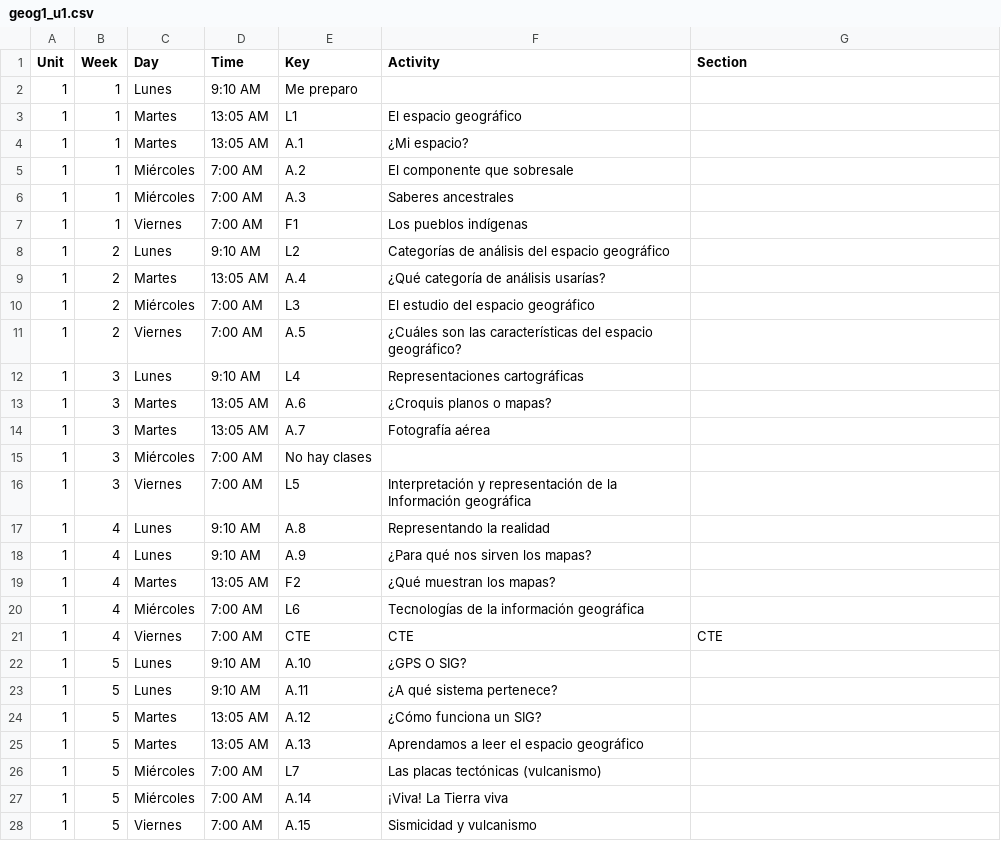
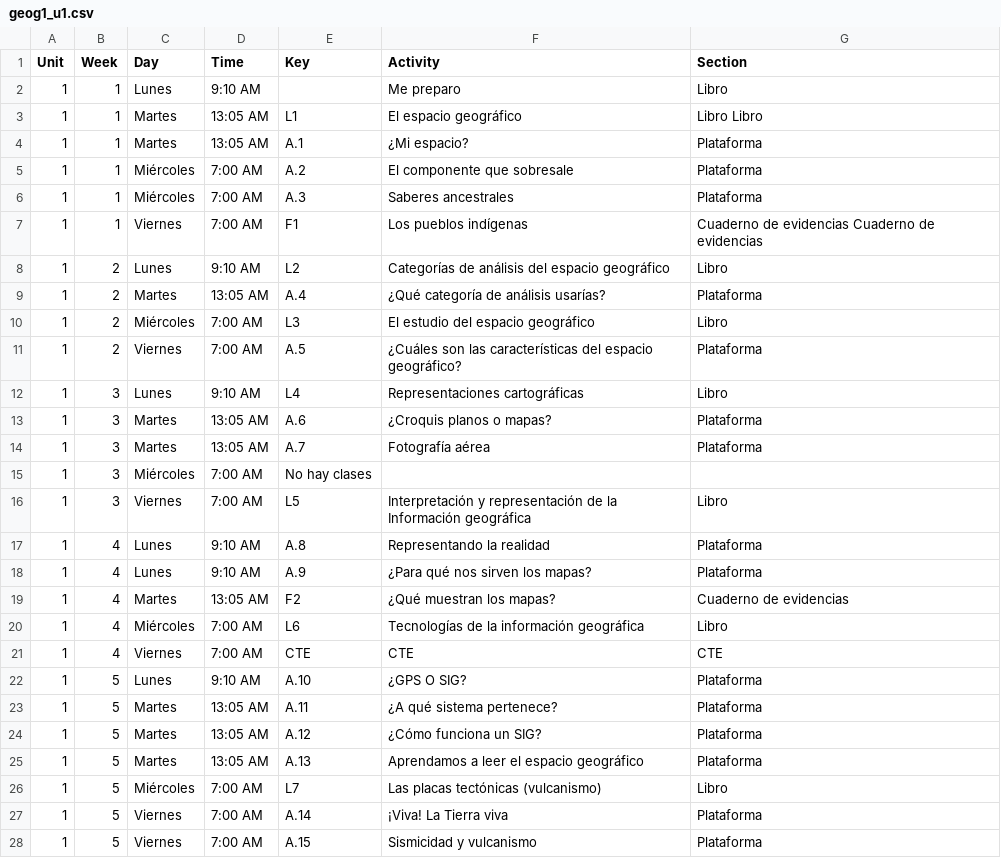
Before and after one commit to jcmelchorp/rds_LaTeX, a CSV file: students_plan/geog1_u1.csv, drawn as a sheet; only a part is shown; the diff covers the shown part only.

Commit message:
students plan geog data complete

```diff
--- a/students_plan/geog1_u1.csv
+++ b/students_plan/geog1_u1.csv
@@ -1,28 +1,28 @@
 Unit,  Week,  Day,           Time,      Key,               Activity,                                          Section
-1,     1,     Lunes,          9:10 AM,  Me preparo
-1,     1,     Martes,        13:05 AM,  L1,   El espacio geográfico,
-1,     1,     Martes,        13:05 AM,  A.1,  ¿Mi espacio?,
-1,     1,     Miércoles,      7:00 AM,  A.2,  El componente que sobresale,
-1,     1,     Miércoles,      7:00 AM,  A.3,  Saberes ancestrales,
-1,     1,     Viernes,        7:00 AM,  F1,   Los pueblos indígenas,
-1,     2,     Lunes,          9:10 AM,  L2,   Categorías de análisis del espacio geográfico,
-1,     2,     Martes,        13:05 AM,  A.4,  ¿Qué categoría de análisis usarías?,
-1,     2,     Miércoles,      7:00 AM,  L3,   El estudio del espacio geográfico,
-1,     2,     Viernes,        7:00 AM,  A.5,  ¿Cuáles son las características del espacio geográfico?,
-1,     3,     Lunes,          9:10 AM,  L4,   Representaciones cartográficas,
-1,     3,     Martes,        13:05 AM,  A.6,  ¿Croquis planos o mapas?,
-1,     3,     Martes,        13:05 AM,  A.7,  Fotografía aérea,
+1,     1,     Lunes,          9:10 AM,  ,     Me preparo,  Libro
+1,     1,     Martes,        13:05 AM,  L1,   El espacio geográfico,  Libro Libro
+1,     1,     Martes,        13:05 AM,  A.1,  ¿Mi espacio?,  Plataforma
+1,     1,     Miércoles,      7:00 AM,  A.2,  El componente que sobresale,  Plataforma
+1,     1,     Miércoles,      7:00 AM,  A.3,  Saberes ancestrales,    Plataforma
+1,     1,     Viernes,        7:00 AM,  F1,   Los pueblos indígenas,  Cuaderno de evidencias  Cuaderno de evidencias
+1,     2,     Lunes,          9:10 AM,  L2,   Categorías de análisis del espacio geográfico, Libro
+1,     2,     Martes,        13:05 AM,  A.4,  ¿Qué categoría de análisis usarías?,  Plataforma
+1,     2,     Miércoles,      7:00 AM,  L3,   El estudio del espacio geográfico, Libro
+1,     2,     Viernes,        7:00 AM,  A.5,  ¿Cuáles son las características del espacio geográfico?,  Plataforma
+1,     3,     Lunes,          9:10 AM,  L4,   Representaciones cartográficas, Libro
+1,     3,     Martes,        13:05 AM,  A.6,  ¿Croquis planos o mapas?,  Plataforma
+1,     3,     Martes,        13:05 AM,  A.7,  Fotografía aérea,  Plataforma
 1,     3,     Miércoles,      7:00 AM,  No hay clases
-1,     3,     Viernes,        7:00 AM,  L5,   Interpretación y representación de la Información geográfica,
-1,     4,     Lunes,          9:10 AM,  A.8,  Representando la realidad,
-1,     4,     Lunes,          9:10 AM,  A.9,  ¿Para qué nos sirven los mapas?,
-1,     4,     Martes,        13:05 AM,  F2,   ¿Qué muestran los mapas?,
-1,     4,     Miércoles,      7:00 AM,  L6,   Tecnologías de la información geográfica,
+1,     3,     Viernes,        7:00 AM,  L5,   Interpretación y representación de la Información geográfica, Libro
+1,     4,     Lunes,          9:10 AM,  A.8,  Representando la realidad,  Plataforma
+1,     4,     Lunes,          9:10 AM,  A.9,  ¿Para qué nos sirven los mapas?,  Plataforma
+1,     4,     Martes,        13:05 AM,  F2,   ¿Qué muestran los mapas?,  Cuaderno de evidencias
+1,     4,     Miércoles,      7:00 AM,  L6,   Tecnologías de la información geográfica, Libro
 1,     4,     Viernes,        7:00 AM,  CTE,  CTE,  CTE
-1,     5,     Lunes,          9:10 AM,  A.10, ¿GPS O SIG?,
-1,     5,     Lunes,          9:10 AM,  A.11, ¿A qué sistema pertenece?,
-1,     5,     Martes,        13:05 AM,  A.12, ¿Cómo funciona un SIG?,
-1,     5,     Martes,        13:05 AM,  A.13, Aprendamos a leer el espacio geográfico,
-1,     5,     Miércoles,      7:00 AM,  L7,   Las placas tectónicas (vulcanismo),
-1,     5,     Miércoles,      7:00 AM,  A.14, ¡Viva! La Tierra viva ,
-1,     5,     Viernes,        7:00 AM,  A.15, Sismicidad y vulcanismo,
+1,     5,     Lunes,          9:10 AM,  A.10, ¿GPS O SIG?,  Plataforma
+1,     5,     Martes,        13:05 AM,  A.11, ¿A qué sistema pertenece?,  Plataforma
+1,     5,     Martes,        13:05 AM,  A.12, ¿Cómo funciona un SIG?,  Plataforma
+1,     5,     Martes,        13:05 AM,  A.13, Aprendamos a leer el espacio geográfico,  Plataforma
+1,     5,     Miércoles,      7:00 AM,  L7,   Las placas tectónicas (vulcanismo), Libro
+1,     5,     Viernes,        7:00 AM,  A.14, ¡Viva! La Tierra viva ,  Plataforma
+1,     5,     Viernes,        7:00 AM,  A.15, Sismicidad y vulcanismo,  Plataforma
```
Also changed, not shown: 45 edited cells elsewhere in this file, students_plan/geog1_u2.csv, students_plan/geog1_u3.csv, 2 other files.
